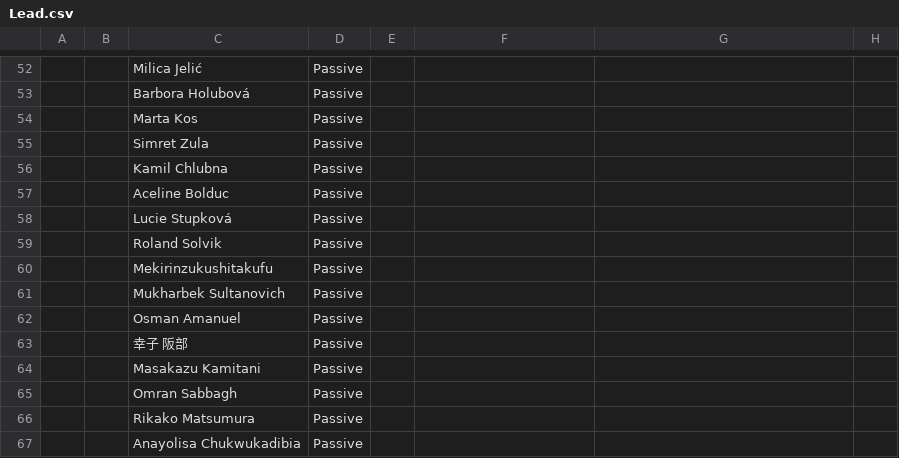
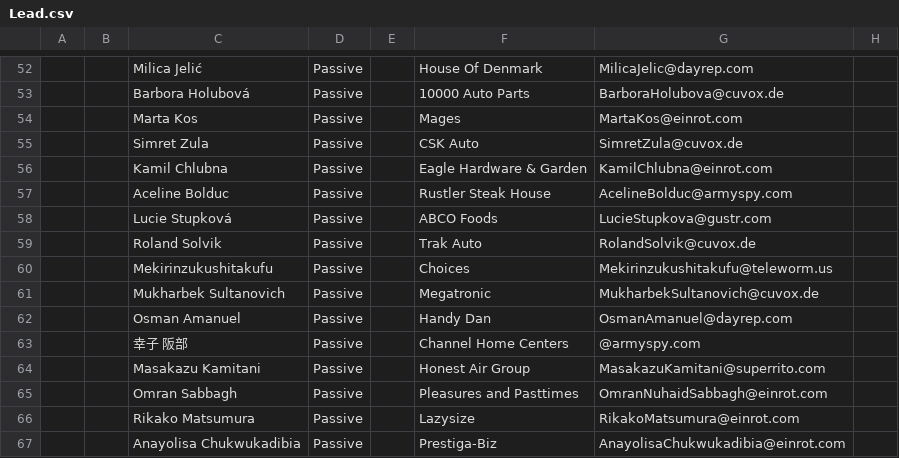
Before and after one commit to techyst-net/nexyst, a CSV file: utilities/demo_docs/Lead.csv, drawn as a sheet; only a part is shown, gaps mark what is left out; the diff covers the shown part only; the diff names each change by its address in the sheet, - before the commit and + after, or states it on an @@ line.

```diff
--- a/utilities/demo_docs/Lead.csv
+++ b/utilities/demo_docs/Lead.csv
-F52: (empty)
+F52: House Of Denmark
-G52: (empty)
+G52: MilicaJelic@dayrep.com
-F53: (empty)
+F53: 10000 Auto Parts
-G53: (empty)
+G53: BarboraHolubova@cuvox.de
-F54: (empty)
+F54: Mages
-G54: (empty)
+G54: MartaKos@einrot.com
-F55: (empty)
+F55: CSK Auto
-G55: (empty)
+G55: SimretZula@cuvox.de
-F56: (empty)
+F56: Eagle Hardware & Garden
-G56: (empty)
+G56: KamilChlubna@einrot.com
-F57: (empty)
+F57: Rustler Steak House
-G57: (empty)
+G57: AcelineBolduc@armyspy.com
-F58: (empty)
+F58: ABCO Foods
-G58: (empty)
+G58: LucieStupkova@gustr.com
-F59: (empty)
+F59: Trak Auto
-G59: (empty)
+G59: RolandSolvik@cuvox.de
-F60: (empty)
+F60: Choices
-G60: (empty)
+G60: Mekirinzukushitakufu@teleworm.us
-F61: (empty)
+F61: Megatronic
-G61: (empty)
+G61: MukharbekSultanovich@cuvox.de
-F62: (empty)
+F62: Handy Dan
-G62: (empty)
+G62: OsmanAmanuel@dayrep.com
-F63: (empty)
+F63: Channel Home Centers
-G63: (empty)
+G63: @armyspy.com
-F64: (empty)
+F64: Honest Air Group
-G64: (empty)
+G64: MasakazuKamitani@superrito.com
-F65: (empty)
+F65: Pleasures and Pasttimes
-G65: (empty)
+G65: OmranNuhaidSabbagh@einrot.com
-F66: (empty)
+F66: Lazysize
-G66: (empty)
+G66: RikakoMatsumura@einrot.com
-F67: (empty)
+F67: Prestiga-Biz
-G67: (empty)
+G67: AnayolisaChukwukadibia@einrot.com
```
Also changed, not shown: 66 edited cells elsewhere in this file.
